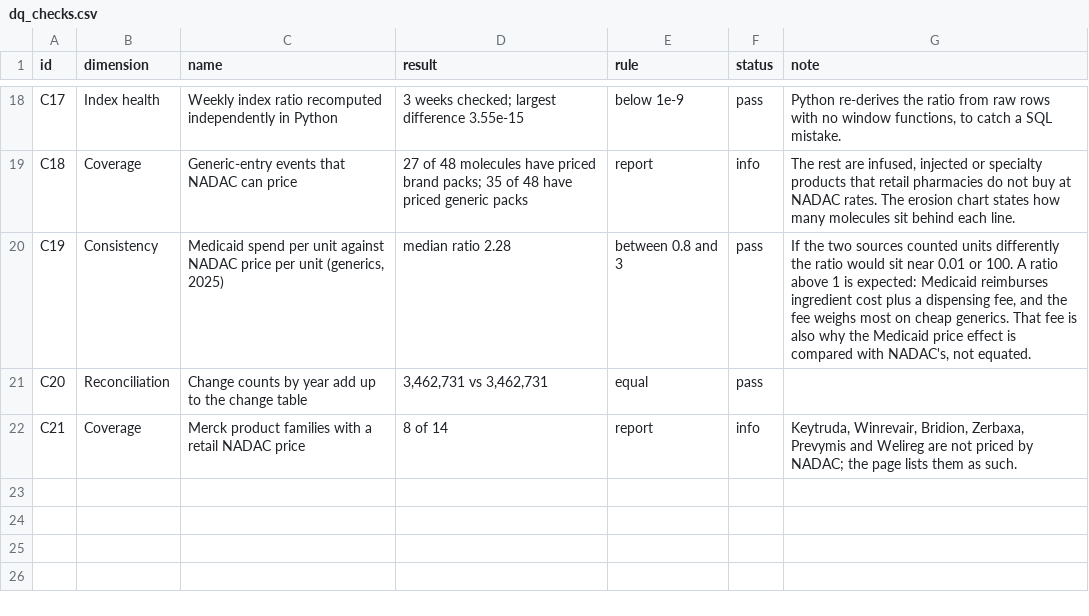
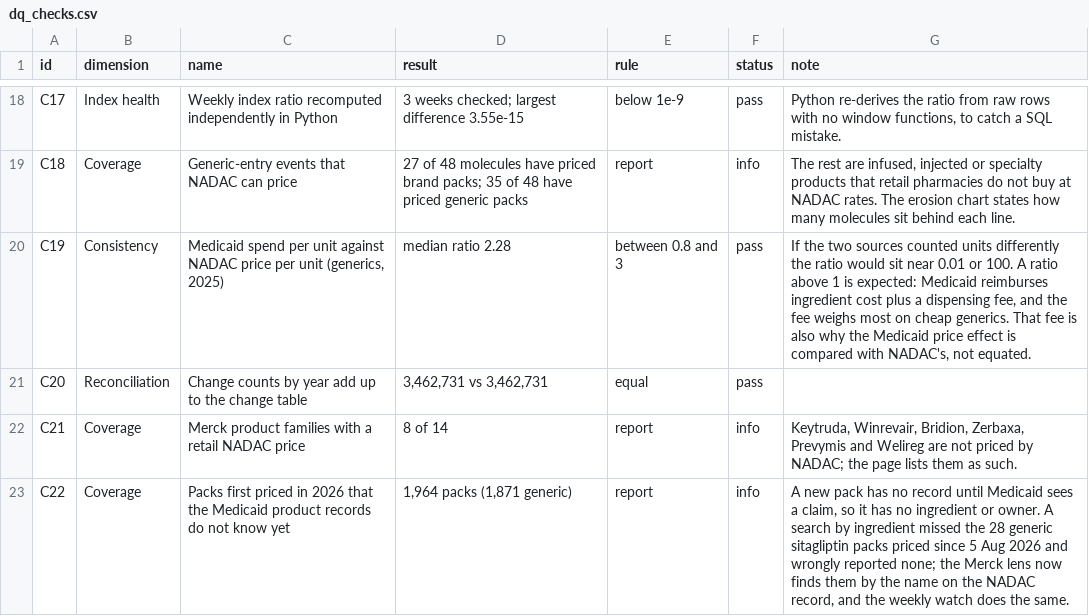
Before and after one commit to f20230125-sudo/drug-price-watch, a CSV file: data/marts/dq_checks.csv, drawn as a sheet; only a part is shown, gaps mark what is left out; the diff names each change by its address in the sheet, - before the commit and + after, or states it on an @@ line.

```diff
--- a/data/marts/dq_checks.csv
+++ b/data/marts/dq_checks.csv
+row 23: C22 | Coverage | Packs first priced in 2026 that the Medicaid product records do not know yet | 1,964 packs (1,871 generic) | report | info | A new pack has no record until Medicaid sees a claim, so it has no ingredient or owner. A search by ingredient missed the 28 generic sitagliptin packs priced since 5 Aug 2026 and wrongly reported none; the Merck lens now finds them by the name on the NADAC record, and the weekly watch does the same.
```
Also changed, not shown: 27 other files.
